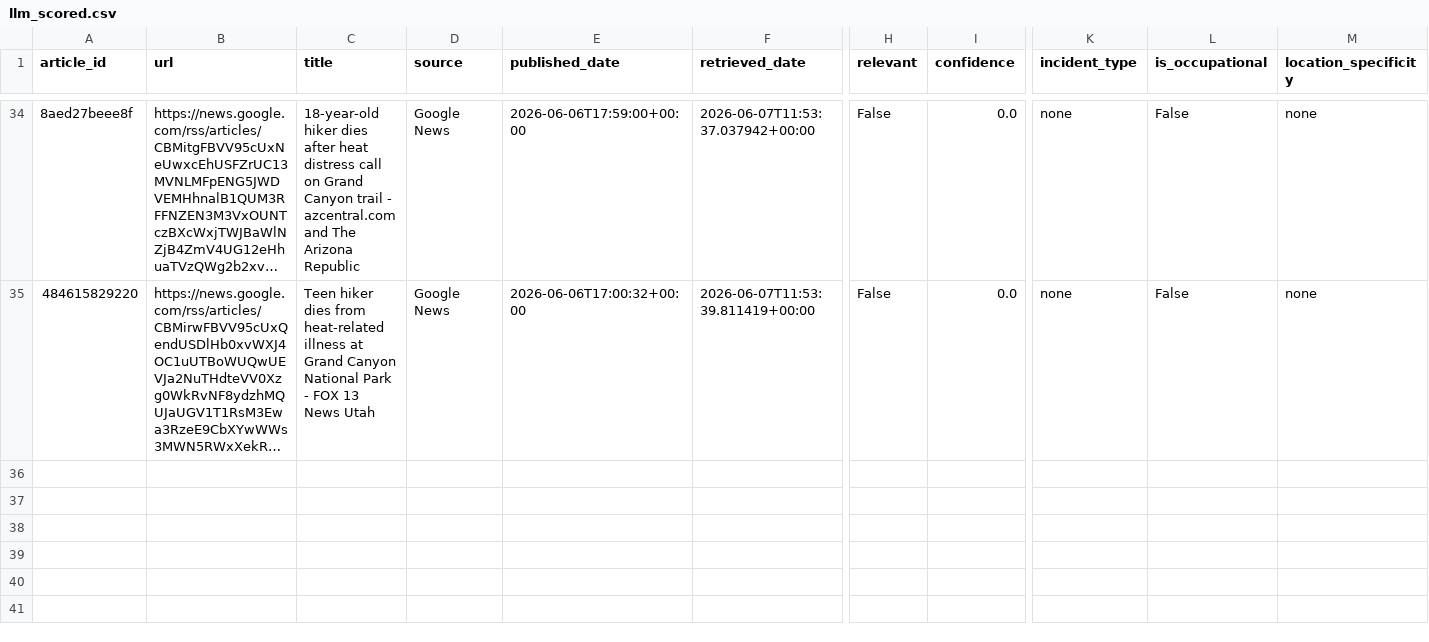
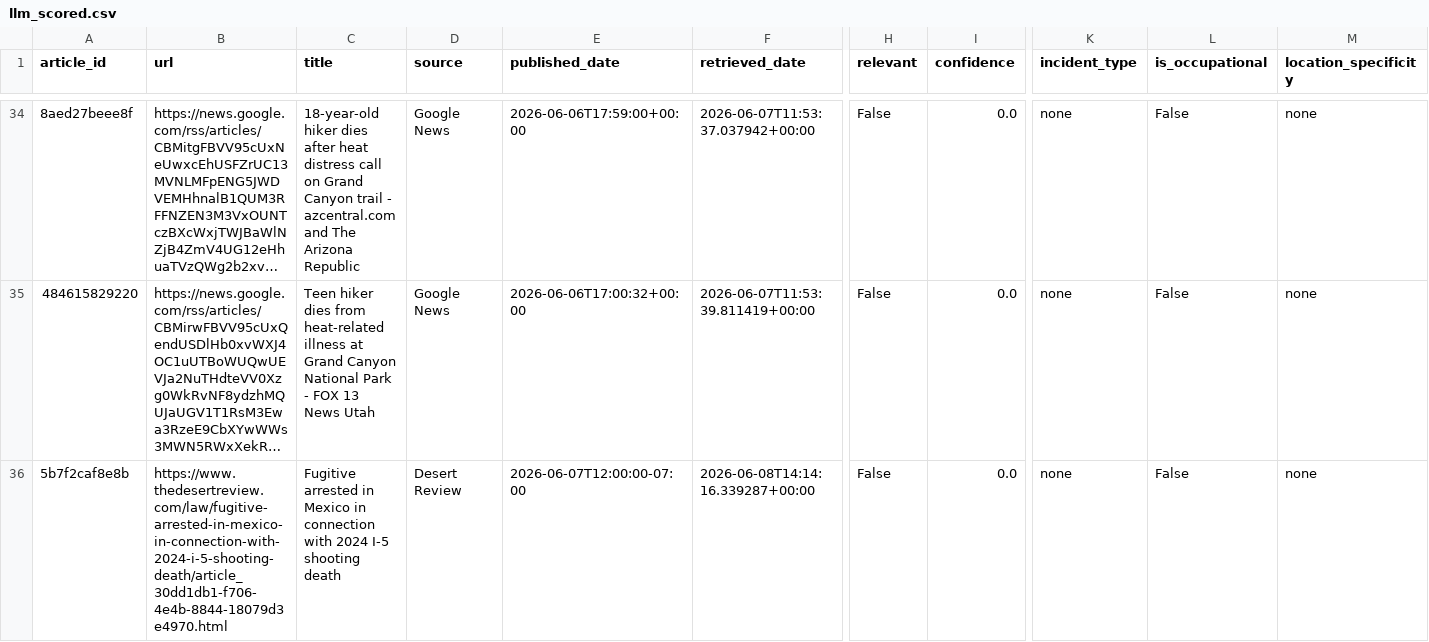
Before and after one commit to theaenache/4branch-iv-heatwatch, a CSV file: data/llm_scored.csv, drawn as a sheet; only a part is shown, gaps mark what is left out; long unchanged cells end in …; rows hold the shown columns only; the diff names each change by its address in the sheet, - before the commit and + after, or states it on an @@ line.

```diff
--- a/data/llm_scored.csv
+++ b/data/llm_scored.csv
+row 36: 5b7f2caf8e8b | https://www.thedesertreview.com/law/fugitive-arrested-in-mexico-in-connection-with-2024-i-5-shooting-death/article_30dd1db1-f706-4e4b-8844-18079d3e4970.html | Fugitive arrested in Mexico in connection with 2024 I-5 shooting death | Desert Review | 2026-06-07T12:00:00-07:00 | 2026-06-08T14:14:16.339287+00:00 | False | 0.0 | none | False | none
```
Also changed, not shown: 2 other files.
